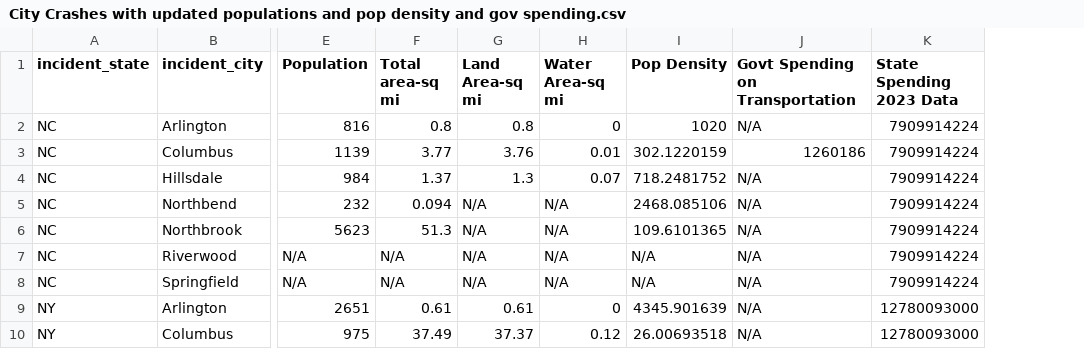
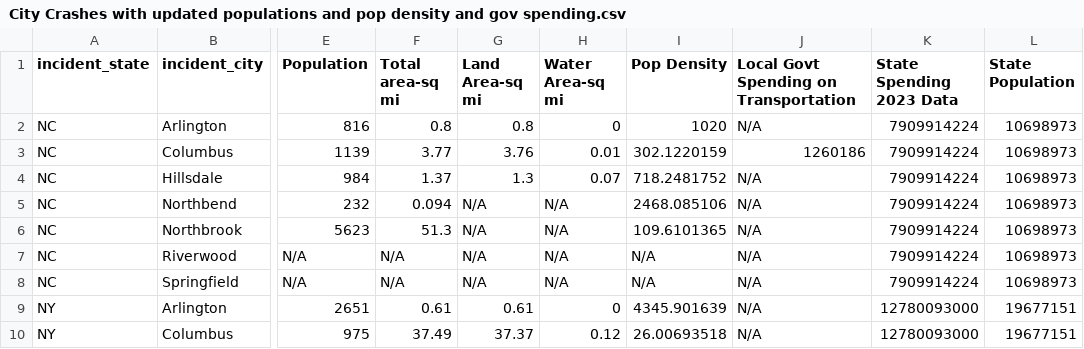
Before and after one commit to maceoCK/CMDA_Comp_Fall_2023, a CSV file: CarClaims/City Crashes with updated populations and pop density and gov spending.csv, drawn as a sheet; only a part is shown, gaps mark what is left out; the diff names each change by its address in the sheet, - before the commit and + after, or states it on an @@ line.

```diff
--- a/CarClaims/City Crashes with updated populations and pop density and gov spending.csv
+++ b/CarClaims/City Crashes with updated populations and pop density and gov spending.csv
+column L (State Population), rows 2-10: 10698973 | 10698973 | 10698973 | 10698973 | 10698973 | 10698973 | 10698973 | 19677151 | 19677151
-J1: Govt Spending on Transportation
+J1: Local Govt Spending on Transportation
```
Also changed, not shown: 1 other file.
